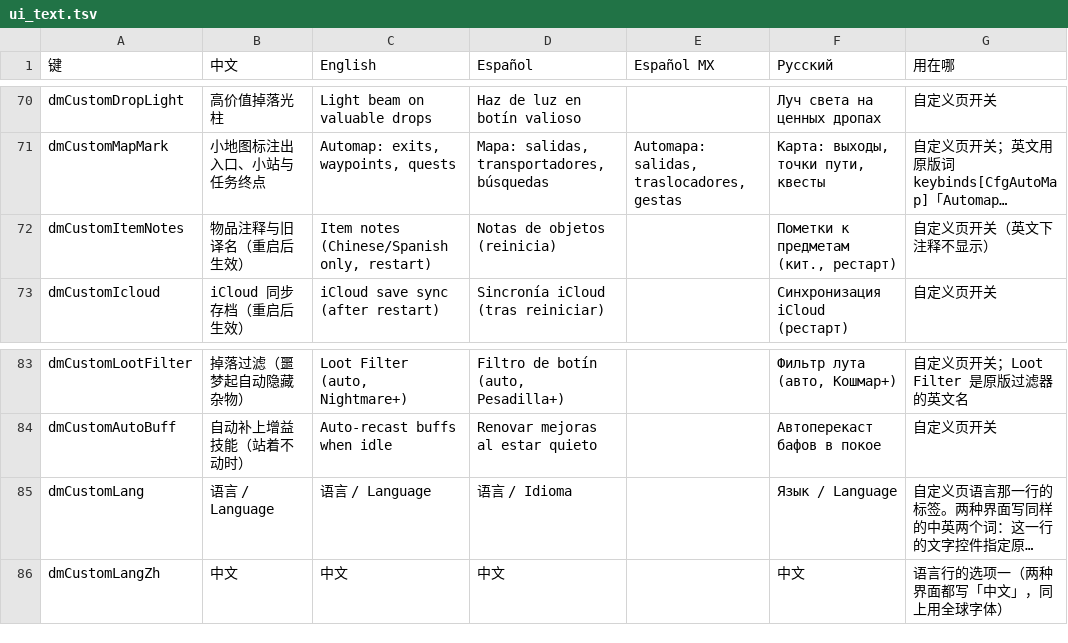
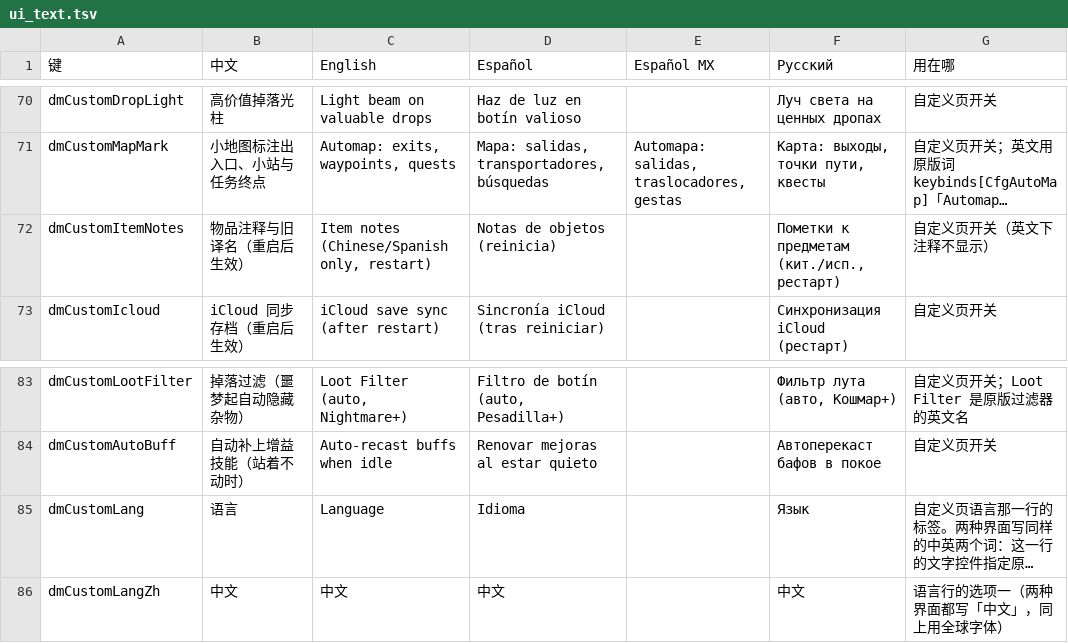
Before and after one commit to XpycT/d2r-mobile, a TSV file: dm/i18n/ui_text.tsv, drawn as a sheet; only a part is shown, gaps mark what is left out; long unchanged cells end in …; the diff names each change by its address in the sheet, - before the commit and + after, or states it on an @@ line.

Commit message:
Russian: fix the language row wrapping and the Russian voice-over
Two things the device screenshot and a play session turned up:

- The four language options did not fit: at 150 layout units «English»,
  «Español» and «Русский» wrapped into «Englis h» / «Españ ol» / «Русс кий».
  The text boxes are 200 wide now, and the label is a single word per
  language (语言 / Language / Idioma / Язык) instead of «语言 / Language» --
  the options themselves are already written in their own language, so the
  row still offers a way back from a wrong pick. test_touch_layout_language.py
  now fails on anything narrower than 195.
- dmCustomItemNotes said «кит./англ.» where the English reads «Chinese/Spanish
  only»: the notes exist in Chinese and Spanish, English shows none. Now
  «Пометки к предметам (кит./исп., рестарт)».

Russian voice: voice_for() forced the English track for everything but
Chinese, which was written for release packages that strip the voice chunks
06-16. The Russian tracks are in the game data (locales/audio/ruRU, 1689
files), so ruRU now gets Language 7 / VoiceLanguage 7; the comment says to
put the English fallback back if a package is built with the stripping.

t_fs covers the new voice expectations (77 checks).

```diff
--- a/dm/i18n/ui_text.tsv
+++ b/dm/i18n/ui_text.tsv
-F72 (Русский): Пометки к предметам (кит., рестарт)
+F72 (Русский): Пометки к предметам (кит./исп., рестарт)
-B85 (中文): 语言 / Language
+B85 (中文): 语言
-C85 (English): 语言 / Language
+C85 (English): Language
-D85 (Español): 语言 / Idioma
+D85 (Español): Idioma
-F85 (Русский): Язык / Language
+F85 (Русский): Язык
```
Also changed, not shown: 6 other files.
